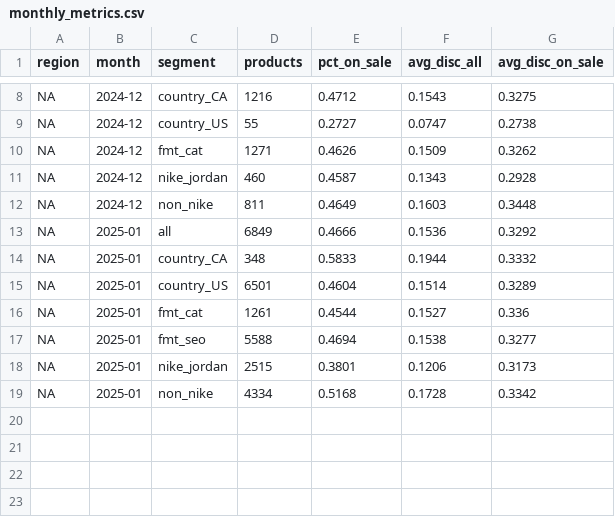
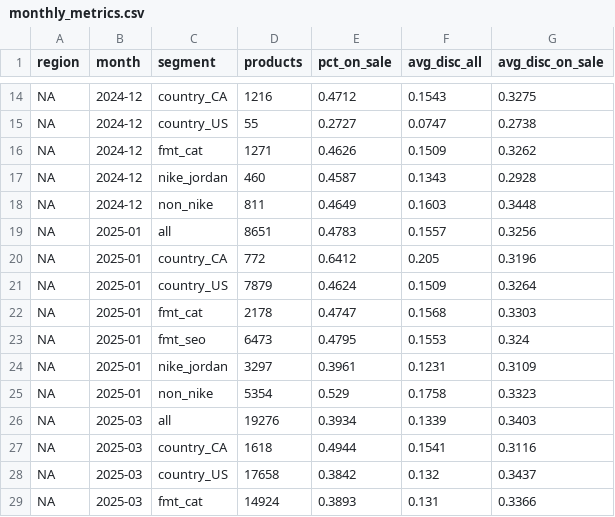
Before and after one commit to palazzolojustin-svg/dks-research, a CSV file: ALT_DATA/footlocker_discounts/output/monthly_metrics.csv, drawn as a sheet; only a part is shown, gaps mark what is left out; the diff covers the shown part only.

```diff
--- a/ALT_DATA/footlocker_discounts/output/monthly_metrics.csv
+++ b/ALT_DATA/footlocker_discounts/output/monthly_metrics.csv
@@ -12,8 +18,12 @@ NA,2024-12,nike_jordan,460,0.4587,0.1343,0.2928
 NA,2024-12,non_nike,811,0.4649,0.1603,0.3448
-NA,2025-01,all,6849,0.4666,0.1536,0.3292
-NA,2025-01,country_CA,348,0.5833,0.1944,0.3332
-NA,2025-01,country_US,6501,0.4604,0.1514,0.3289
-NA,2025-01,fmt_cat,1261,0.4544,0.1527,0.336
-NA,2025-01,fmt_seo,5588,0.4694,0.1538,0.3277
-NA,2025-01,nike_jordan,2515,0.3801,0.1206,0.3173
-NA,2025-01,non_nike,4334,0.5168,0.1728,0.3342
+NA,2025-01,all,8651,0.4783,0.1557,0.3256
+NA,2025-01,country_CA,772,0.6412,0.205,0.3196
+NA,2025-01,country_US,7879,0.4624,0.1509,0.3264
+NA,2025-01,fmt_cat,2178,0.4747,0.1568,0.3303
+NA,2025-01,fmt_seo,6473,0.4795,0.1553,0.324
+NA,2025-01,nike_jordan,3297,0.3961,0.1231,0.3109
+NA,2025-01,non_nike,5354,0.529,0.1758,0.3323
+NA,2025-03,all,19276,0.3934,0.1339,0.3403
+NA,2025-03,country_CA,1618,0.4944,0.1541,0.3116
+NA,2025-03,country_US,17658,0.3842,0.132,0.3437
+NA,2025-03,fmt_cat,14924,0.3893,0.131,0.3366
```
Also changed, not shown: 16 added rows elsewhere in this file, ALT_DATA/footlocker_discounts/output/pages_per_month.csv, 5 other files.
